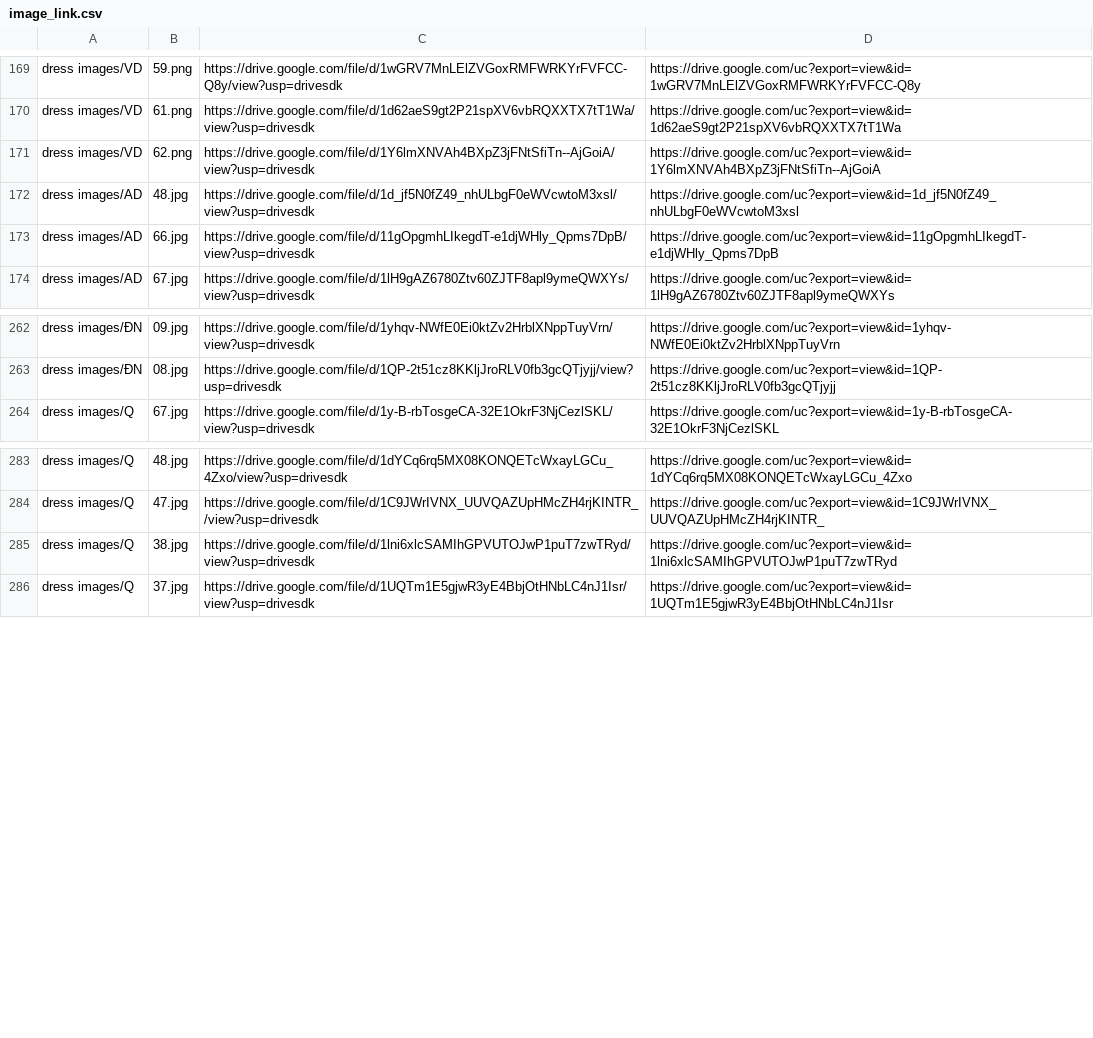
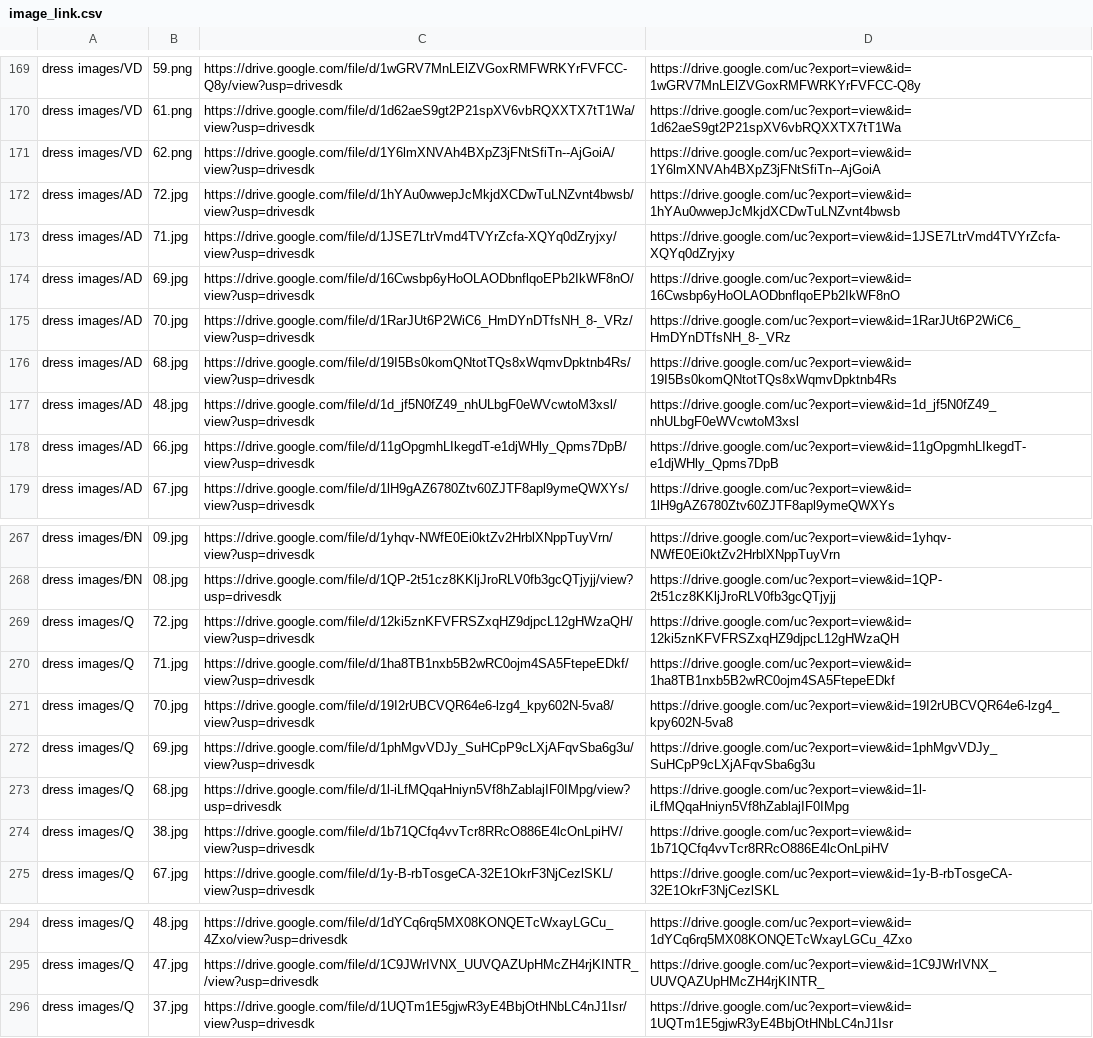
Before and after one commit to huydinh210299/MorinaLandingPage, a CSV file: image_link.csv, drawn as a sheet; only a part is shown, gaps mark what is left out; removed rows and columns are numbered as before the commit, all else as after; the diff names each change by its address in the sheet, - before the commit and + after, or states it on an @@ line.

```diff
--- a/image_link.csv
+++ b/image_link.csv
+row 172: dress images/AD | 72.jpg | https://drive.google.com/file/d/1hYAu0wwepJcMkjdXCDwTuLNZvnt4bwsb/view?usp=drivesdk | https://drive.google.com/uc?export=view&id=1hYAu0wwepJcMkjdXCDwTuLNZvnt4bwsb
+row 173: dress images/AD | 71.jpg | https://drive.google.com/file/d/1JSE7LtrVmd4TVYrZcfa-XQYq0dZryjxy/view?usp=drivesdk | https://drive.google.com/uc?export=view&id=1JSE7LtrVmd4TVYrZcfa-XQYq0dZryjxy
+row 174: dress images/AD | 69.jpg | https://drive.google.com/file/d/16Cwsbp6yHoOLAODbnflqoEPb2IkWF8nO/view?usp=drivesdk | https://drive.google.com/uc?export=view&id=16Cwsbp6yHoOLAODbnflqoEPb2IkWF8nO
+row 175: dress images/AD | 70.jpg | https://drive.google.com/file/d/1RarJUt6P2WiC6_HmDYnDTfsNH_8-_VRz/view?usp=drivesdk | https://drive.google.com/uc?export=view&id=1RarJUt6P2WiC6_HmDYnDTfsNH_8-_VRz
+row 176: dress images/AD | 68.jpg | https://drive.google.com/file/d/19I5Bs0komQNtotTQs8xWqmvDpktnb4Rs/view?usp=drivesdk | https://drive.google.com/uc?export=view&id=19I5Bs0komQNtotTQs8xWqmvDpktnb4Rs
+row 269: dress images/Q | 72.jpg | https://drive.google.com/file/d/12ki5znKFVFRSZxqHZ9djpcL12gHWzaQH/view?usp=drivesdk | https://drive.google.com/uc?export=view&id=12ki5znKFVFRSZxqHZ9djpcL12gHWzaQH
+row 270: dress images/Q | 71.jpg | https://drive.google.com/file/d/1ha8TB1nxb5B2wRC0ojm4SA5FtepeEDkf/view?usp=drivesdk | https://drive.google.com/uc?export=view&id=1ha8TB1nxb5B2wRC0ojm4SA5FtepeEDkf
+row 271: dress images/Q | 70.jpg | https://drive.google.com/file/d/19I2rUBCVQR64e6-lzg4_kpy602N-5va8/view?usp=drivesdk | https://drive.google.com/uc?export=view&id=19I2rUBCVQR64e6-lzg4_kpy602N-5va8
+row 272: dress images/Q | 69.jpg | https://drive.google.com/file/d/1phMgvVDJy_SuHCpP9cLXjAFqvSba6g3u/view?usp=drivesdk | https://drive.google.com/uc?export=view&id=1phMgvVDJy_SuHCpP9cLXjAFqvSba6g3u
+row 273: dress images/Q | 68.jpg | https://drive.google.com/file/d/1l-iLfMQqaHniyn5Vf8hZablajIF0IMpg/view?usp=drivesdk | https://drive.google.com/uc?export=view&id=1l-iLfMQqaHniyn5Vf8hZablajIF0IMpg
+row 274: dress images/Q | 38.jpg | https://drive.google.com/file/d/1b71QCfq4vvTcr8RRcO886E4lcOnLpiHV/view?usp=drivesdk | https://drive.google.com/uc?export=view&id=1b71QCfq4vvTcr8RRcO886E4lcOnLpiHV
-row 285: dress images/Q | 38.jpg | https://drive.google.com/file/d/1lni6xlcSAMIhGPVUTOJwP1puT7zwTRyd/view?usp=drivesdk | https://drive.google.com/uc?export=view&id=1lni6xlcSAMIhGPVUTOJwP1puT7zwTRyd
```
Also changed, not shown: 1 other file.
